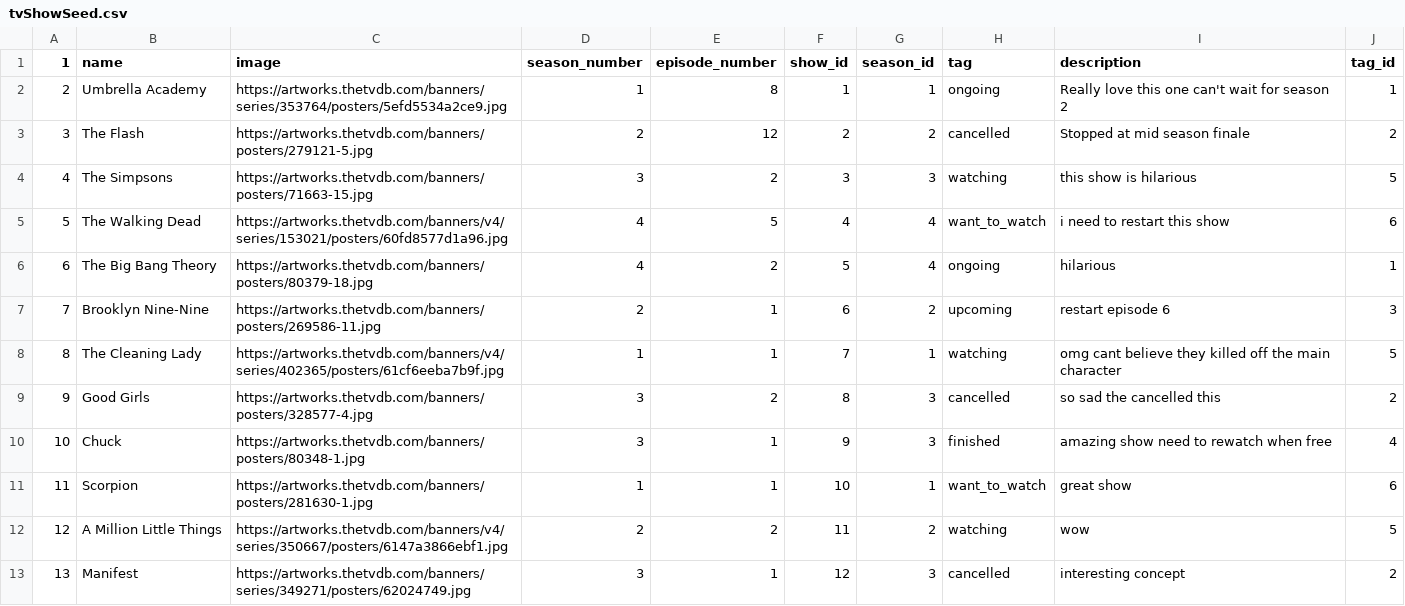
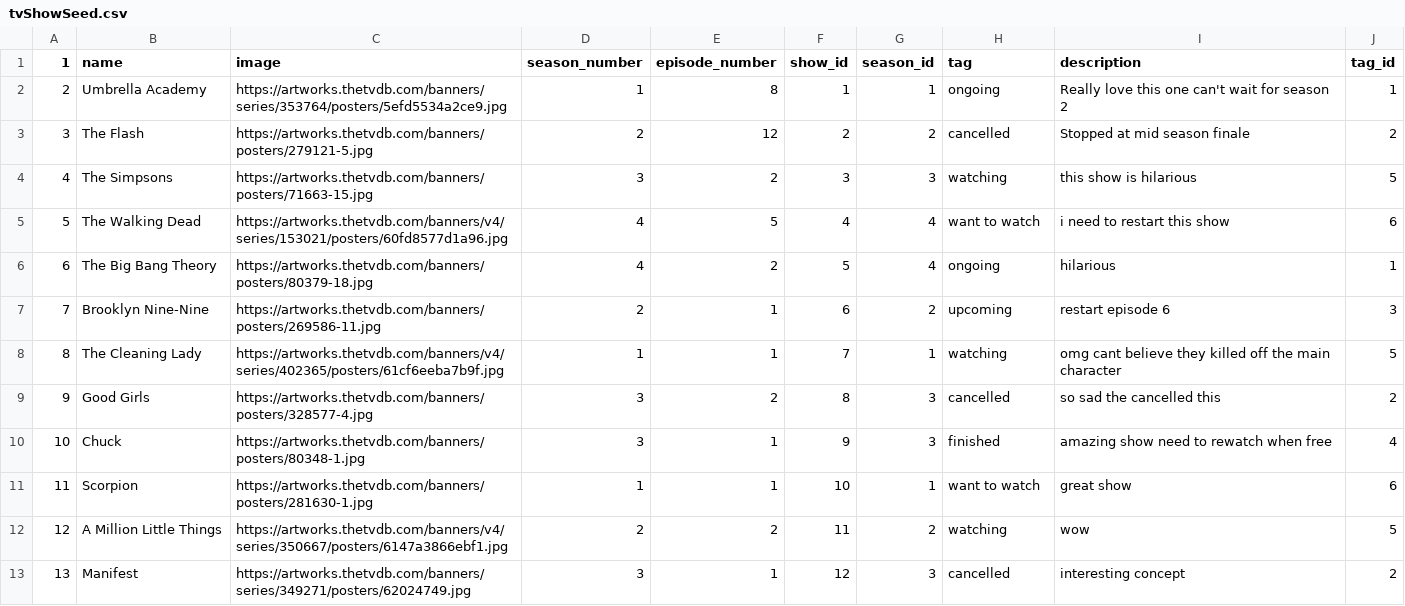
Before and after one commit to minnaji6/TV-Bookmark, a CSV file: lib/seeds/tvShowSeed.csv, drawn as a sheet.

Commit message:
css changes for wishlist & changes to seed file

```diff
--- a/lib/seeds/tvShowSeed.csv
+++ b/lib/seeds/tvShowSeed.csv
@@ -4,3 +4,3 @@
 4,The Simpsons,https://artworks.thetvdb.com/banners/posters/71663-15.jpg,3,2,3,3,watching,this show is hilarious,5
-5,The Walking Dead,https://artworks.thetvdb.com/banners/v4/series/153021/posters/60fd8577d1a96.jpg,4,5,4,4,want_to_watch,i need to restart this show,6
+5,The Walking Dead,https://artworks.thetvdb.com/banners/v4/series/153021/posters/60fd8577d1a96.jpg,4,5,4,4,want to watch,i need to restart this show,6
 6,The Big Bang Theory,https://artworks.thetvdb.com/banners/posters/80379-18.jpg,4,2,5,4,ongoing,hilarious,1
@@ -10,3 +10,3 @@
 10,Chuck,https://artworks.thetvdb.com/banners/posters/80348-1.jpg,3,1,9,3,finished,amazing show need to rewatch when free,4
-11,Scorpion,https://artworks.thetvdb.com/banners/posters/281630-1.jpg,1,1,10,1,want_to_watch,great show,6
+11,Scorpion,https://artworks.thetvdb.com/banners/posters/281630-1.jpg,1,1,10,1,want to watch,great show,6
 12,A Million Little Things,https://artworks.thetvdb.com/banners/v4/series/350667/posters/6147a3866ebf1.jpg,2,2,11,2,watching,wow ,5
```
Also changed, not shown: 2 other files.
